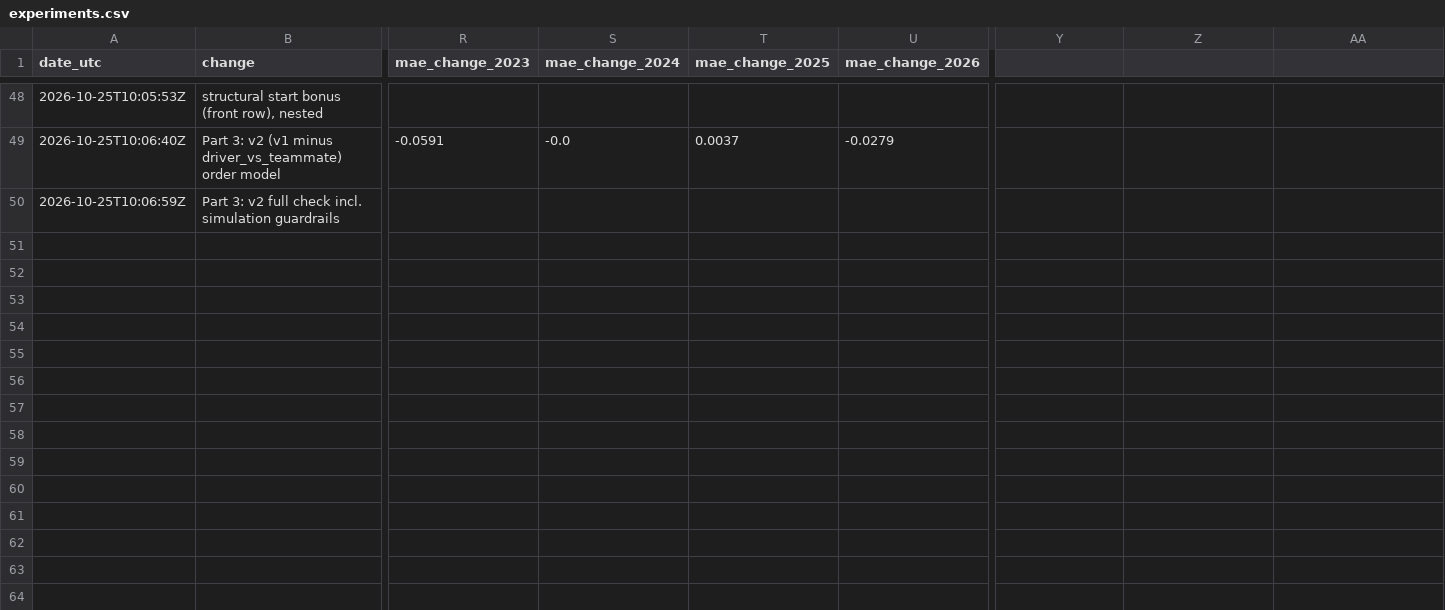
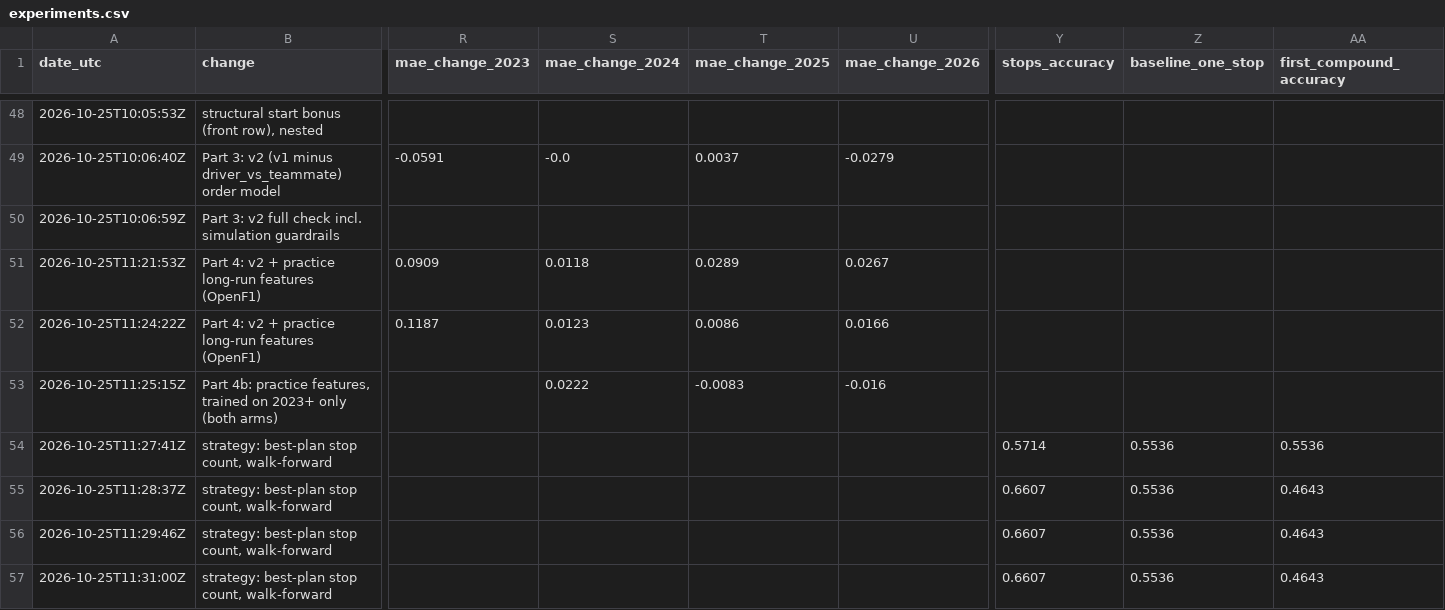
Before and after one commit to Pieter1821/f1-race-predictor-model, a CSV file: reports/experiments.csv, drawn as a sheet; only a part is shown, gaps mark what is left out; rows hold the shown columns only; the diff names each change by its address in the sheet, - before the commit and + after, or states it on an @@ line.

Commit message:
docs: log practice-feature and strategy experiments

```diff
--- a/reports/experiments.csv
+++ b/reports/experiments.csv
-Y1: (empty)
+Y1: stops_accuracy
-Z1: (empty)
+Z1: baseline_one_stop
-AA1: (empty)
+AA1: first_compound_accuracy
+row 51: 2026-10-25T11:21:53Z | Part 4: v2 + practice long-run features (OpenF1) | 0.0909 | 0.0118 | 0.0289 | 0.0267
+row 52: 2026-10-25T11:24:22Z | Part 4: v2 + practice long-run features (OpenF1) | 0.1187 | 0.0123 | 0.0086 | 0.0166
+row 53: 2026-10-25T11:25:15Z | Part 4b: practice features, trained on 2023+ only (both arms) |  | 0.0222 | -0.0083 | -0.016
+row 54: 2026-10-25T11:27:41Z | strategy: best-plan stop count, walk-forward |  |  |  |  | 0.5714 | 0.5536 | 0.5536
+row 55: 2026-10-25T11:28:37Z | strategy: best-plan stop count, walk-forward |  |  |  |  | 0.6607 | 0.5536 | 0.4643
+row 56: 2026-10-25T11:29:46Z | strategy: best-plan stop count, walk-forward |  |  |  |  | 0.6607 | 0.5536 | 0.4643
+row 57: 2026-10-25T11:31:00Z | strategy: best-plan stop count, walk-forward |  |  |  |  | 0.6607 | 0.5536 | 0.4643
```
